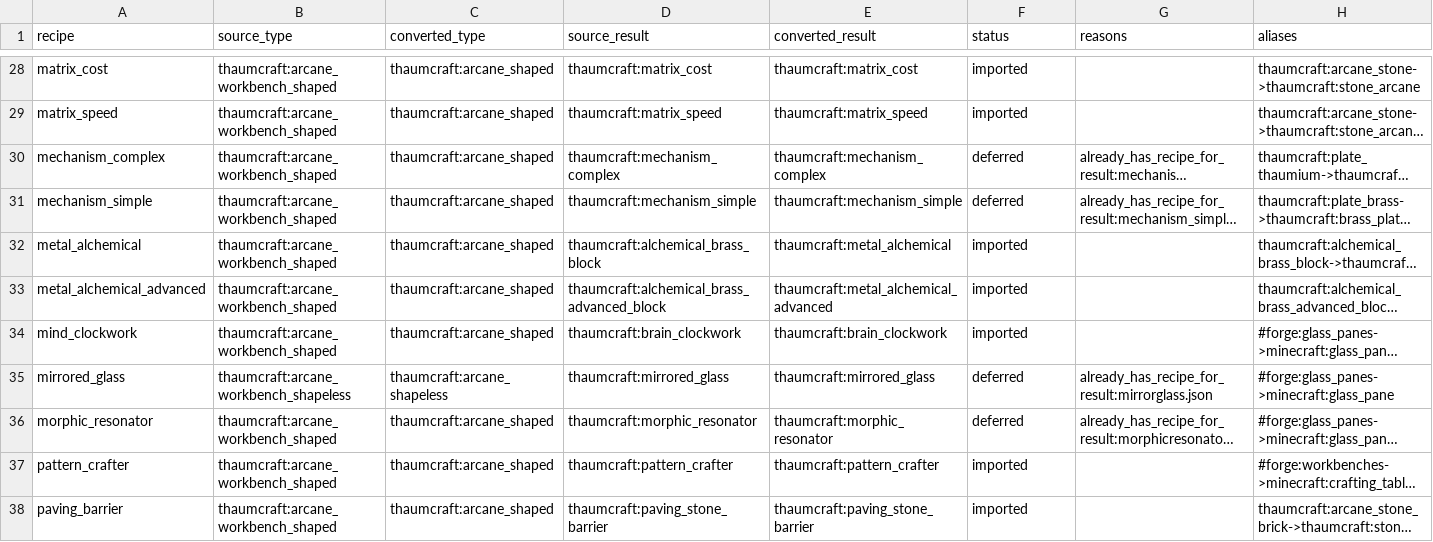
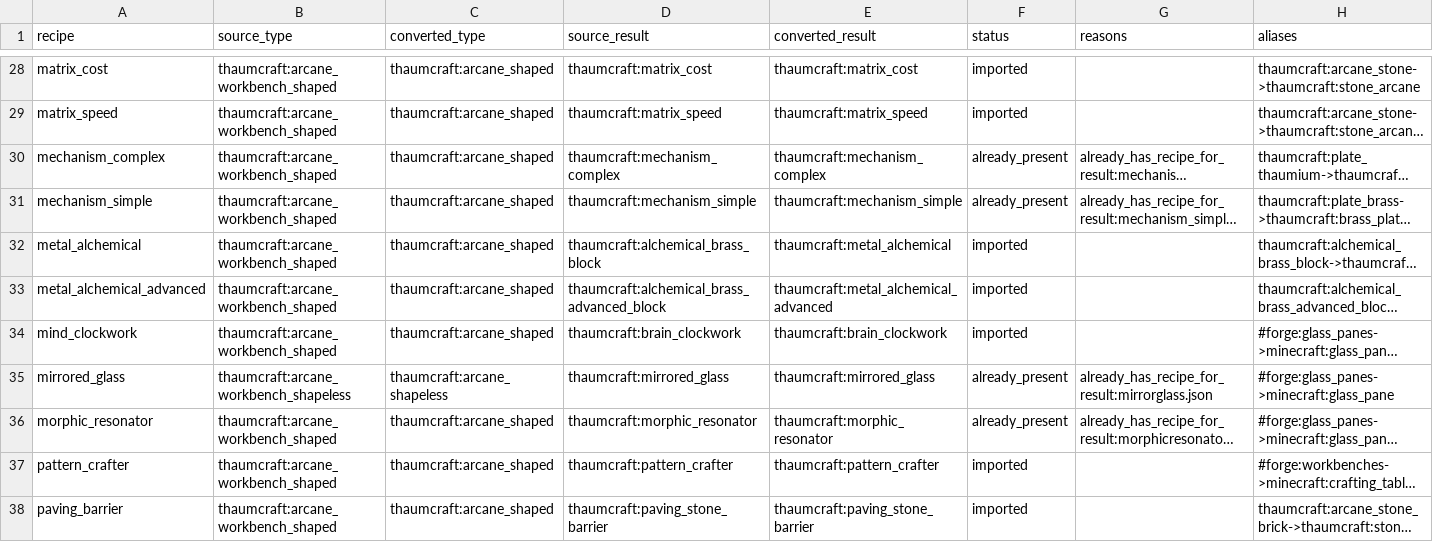
Before and after one commit to MrMartexX/unofficial-thaumcraft6-neoforge-1.21.1-port, a CSV file: 06_docs/shobie_1_20_arcane_recipe_catalog.csv, drawn as a sheet; only a part is shown, gaps mark what is left out; long unchanged cells end in …; the diff covers the shown part only; the diff names each change by its address in the sheet, - before the commit and + after, or states it on an @@ line.

```diff
--- a/06_docs/shobie_1_20_arcane_recipe_catalog.csv
+++ b/06_docs/shobie_1_20_arcane_recipe_catalog.csv
-F30:F31 (status): deferred
+F30:F31 (status): already_present
-F35:F36 (status): deferred
+F35:F36 (status): already_present
```
Also changed, not shown: 28 edited cells elsewhere in this file, 06_docs/shobie_1_20_recipe_catalog.csv, 13 other files.
